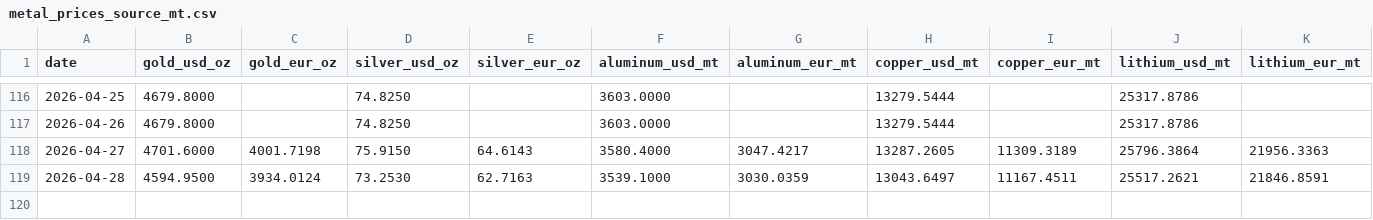
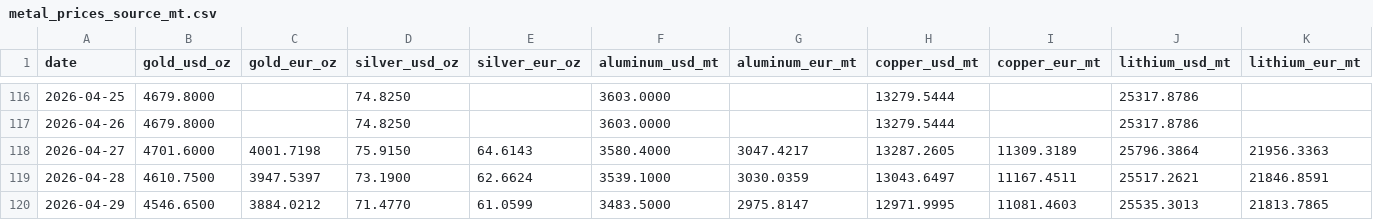
Before and after one commit to aojald/metalprice, a CSV file: metal_prices_source_mt.csv, drawn as a sheet; only a part is shown, gaps mark what is left out.

Commit message:
chore: refresh metals data

```diff
--- a/metal_prices_source_mt.csv
+++ b/metal_prices_source_mt.csv
@@ -118,2 +118,3 @@ date,gold_usd_oz,gold_eur_oz,silver_usd_oz,silver_eur_oz,aluminum_usd_mt,aluminu
 2026-04-27,4701.6000,4001.7198,75.9150,64.6143,3580.4000,3047.4217,13287.2605,11309.3189,25796.3864,21956.3363
-2026-04-28,4594.9500,3934.0124,73.2530,62.7163,3539.1000,3030.0359,13043.6497,11167.4511,25517.2621,21846.8591
+2026-04-28,4610.7500,3947.5397,73.1900,62.6624,3539.1000,3030.0359,13043.6497,11167.4511,25517.2621,21846.8591
+2026-04-29,4546.6500,3884.0212,71.4770,61.0599,3483.5000,2975.8147,12971.9995,11081.4603,25535.3013,21813.7865
```
Also changed, not shown: metal_prices_last_month_mt.csv, 1 other file.
